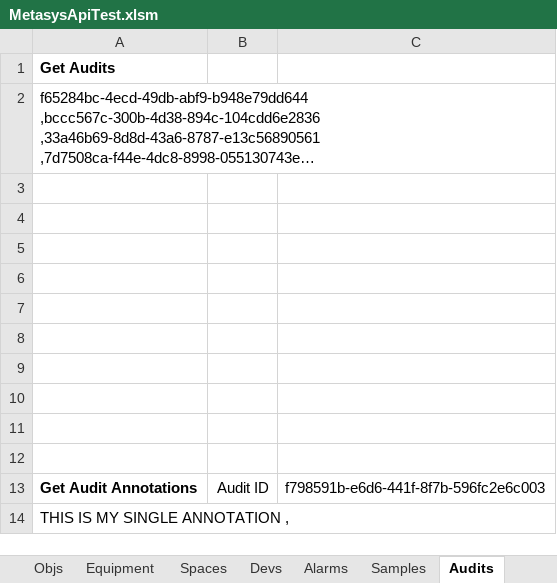
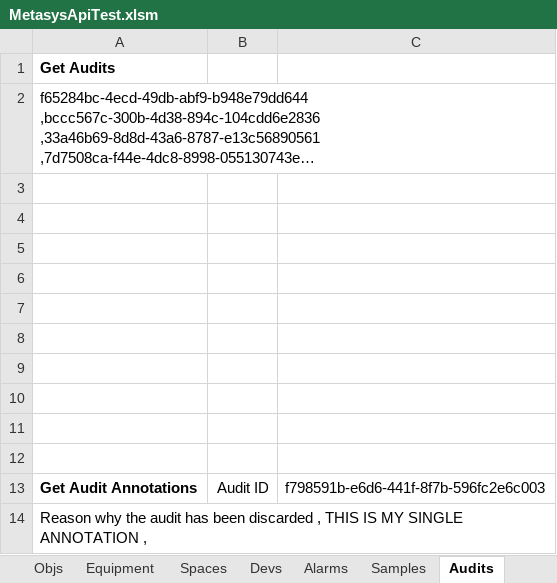
Before and after one commit to jci-metasys/basic-services-dotnet, an Excel workbook: MetasysServicesComExampleApp/MetasysApiTest.xlsm, sheet Audits, drawn as a sheet; long unchanged cells end in …; values as stored, in another font and other column widths than the file's, no borders; charts and pictures not drawn; the diff names each change by its address in the sheet, - before the commit and + after, or states it on an @@ line.

```diff
--- a/MetasysServicesComExampleApp/MetasysApiTest.xlsm (sheet Audits)
+++ b/MetasysServicesComExampleApp/MetasysApiTest.xlsm (sheet Audits)
-A14: THIS IS…
+A14: Reason why the audit has been discarded , THIS IS…
```
Also changed, not shown: sheet Objs, sheet Devs, sheet Write, sheet Read, sheet Equipment, formulas that keep their value.
